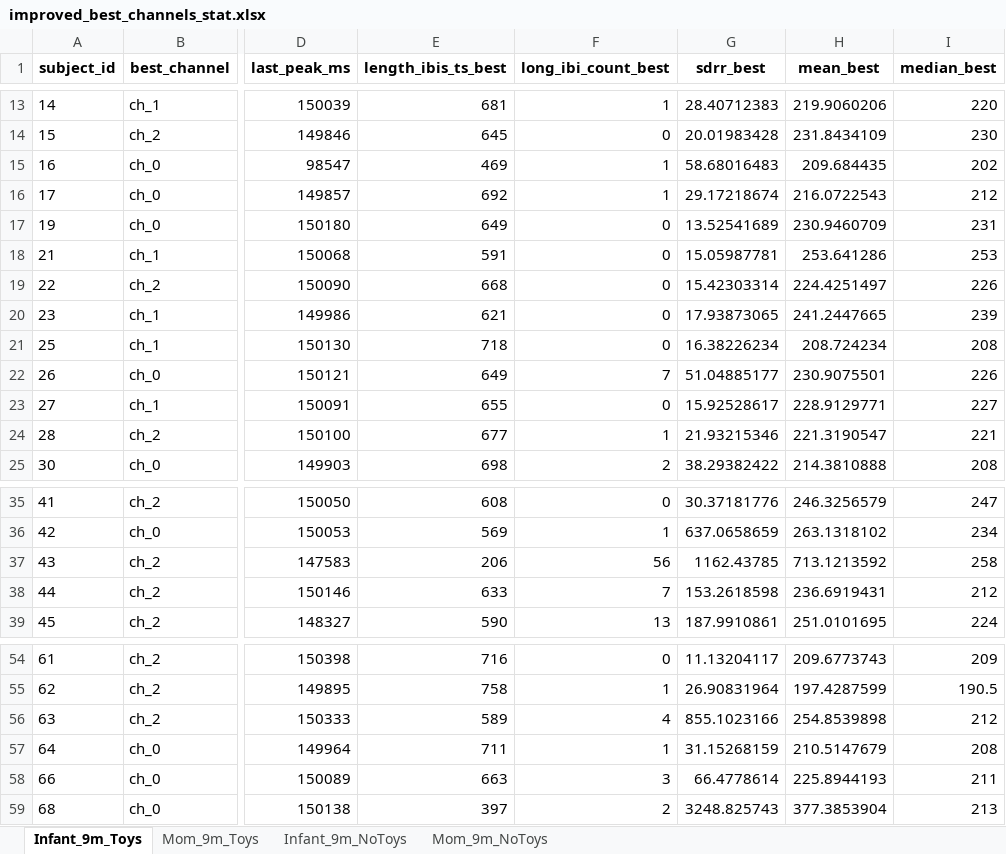
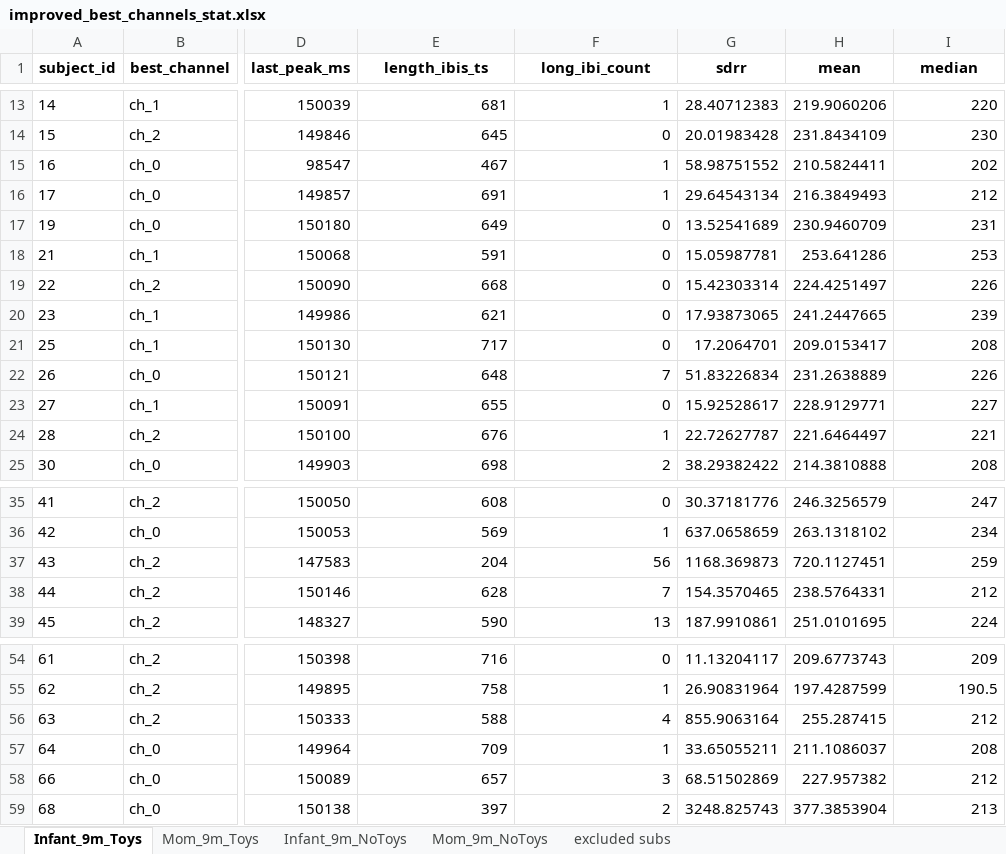
Before and after one commit to ninabesserilan/interoception-synchrony, an Excel workbook: Best ch pipeline/improved_best_channels_stat.xlsx, sheet Infant_9m_Toys, drawn as a sheet; only a part is shown, gaps mark what is left out; values as stored, in another font and other column widths than the file's, no borders; the diff covers the shown part only; the diff names each change by its address in the sheet, - before the commit and + after, or states it on an @@ line.

```diff
--- a/Best ch pipeline/improved_best_channels_stat.xlsx (sheet Infant_9m_Toys)
+++ b/Best ch pipeline/improved_best_channels_stat.xlsx (sheet Infant_9m_Toys)
+sheet tab: excluded subs
-E1: length_ibis_ts_best
+E1: length_ibis_ts
-F1: long_ibi_count_best
+F1: long_ibi_count
-G1: sdrr_best
+G1: sdrr
-H1: mean_best
+H1: mean
-I1: median_best
+I1: median
-E15 (length_ibis_ts): 469
+E15 (length_ibis_ts): 467
-G15 (sdrr): 58.68016483
+G15 (sdrr): 58.98751552
-H15 (mean): 209.684435
+H15 (mean): 210.5824411
-E16 (length_ibis_ts): 692
+E16 (length_ibis_ts): 691
-G16 (sdrr): 29.17218674
+G16 (sdrr): 29.64543134
-H16 (mean): 216.0722543
+H16 (mean): 216.3849493
-E21 (length_ibis_ts): 718
+E21 (length_ibis_ts): 717
-G21 (sdrr): 16.38226234
+G21 (sdrr): 17.2064701
-H21 (mean): 208.724234
+H21 (mean): 209.0153417
-E22 (length_ibis_ts): 649
+E22 (length_ibis_ts): 648
-G22 (sdrr): 51.04885177
+G22 (sdrr): 51.83226834
-H22 (mean): 230.9075501
+H22 (mean): 231.2638889
-E24 (length_ibis_ts): 677
+E24 (length_ibis_ts): 676
-G24 (sdrr): 21.93215346
+G24 (sdrr): 22.72627787
-H24 (mean): 221.3190547
+H24 (mean): 221.6464497
-E37 (length_ibis_ts): 206
+E37 (length_ibis_ts): 204
-G37 (sdrr): 1162.43785
+G37 (sdrr): 1168.369873
-H37 (mean): 713.1213592
+H37 (mean): 720.1127451
-I37 (median): 258
+I37 (median): 259
-E38 (length_ibis_ts): 633
+E38 (length_ibis_ts): 628
-G38 (sdrr): 153.2618598
+G38 (sdrr): 154.3570465
-H38 (mean): 236.6919431
+H38 (mean): 238.5764331
-E56 (length_ibis_ts): 589
+E56 (length_ibis_ts): 588
-G56 (sdrr): 855.1023166
+G56 (sdrr): 855.9063164
-H56 (mean): 254.8539898
+H56 (mean): 255.287415
-E57 (length_ibis_ts): 711
+E57 (length_ibis_ts): 709
-G57 (sdrr): 31.15268159
+G57 (sdrr): 33.65055211
-H57 (mean): 210.5147679
+H57 (mean): 211.1086037
-E58 (length_ibis_ts): 663
+E58 (length_ibis_ts): 657
-G58 (sdrr): 66.4778614
+G58 (sdrr): 68.51502869
-H58 (mean): 225.8944193
+H58 (mean): 227.957382
-I58 (median): 211
+I58 (median): 212
```
Also changed, not shown: 15 edited cells elsewhere in this sheet, sheet Infant_9m_NoToys, sheet Mom_9m_Toys, sheet Mom_9m_NoToys, Best ch pipeline/original_best_channels_stat - new.xlsx, Best ch pipeline/original_best_channels_stat.xlsx, 14 other files.
